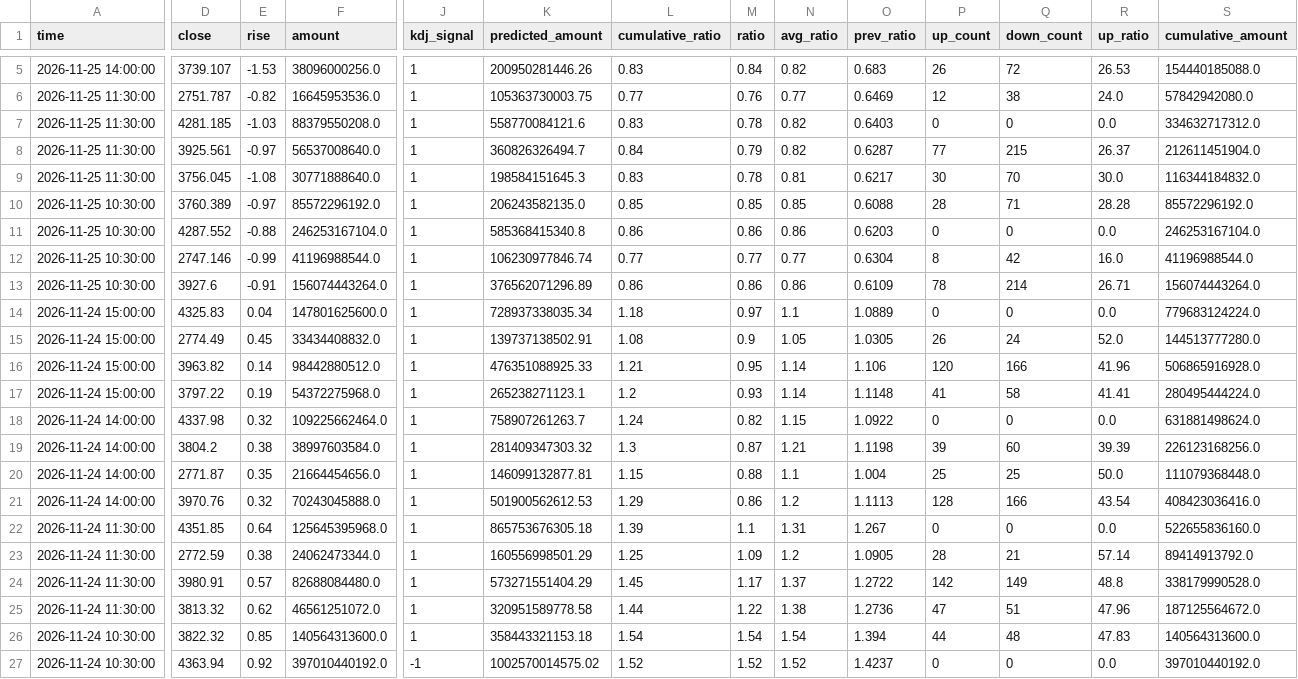
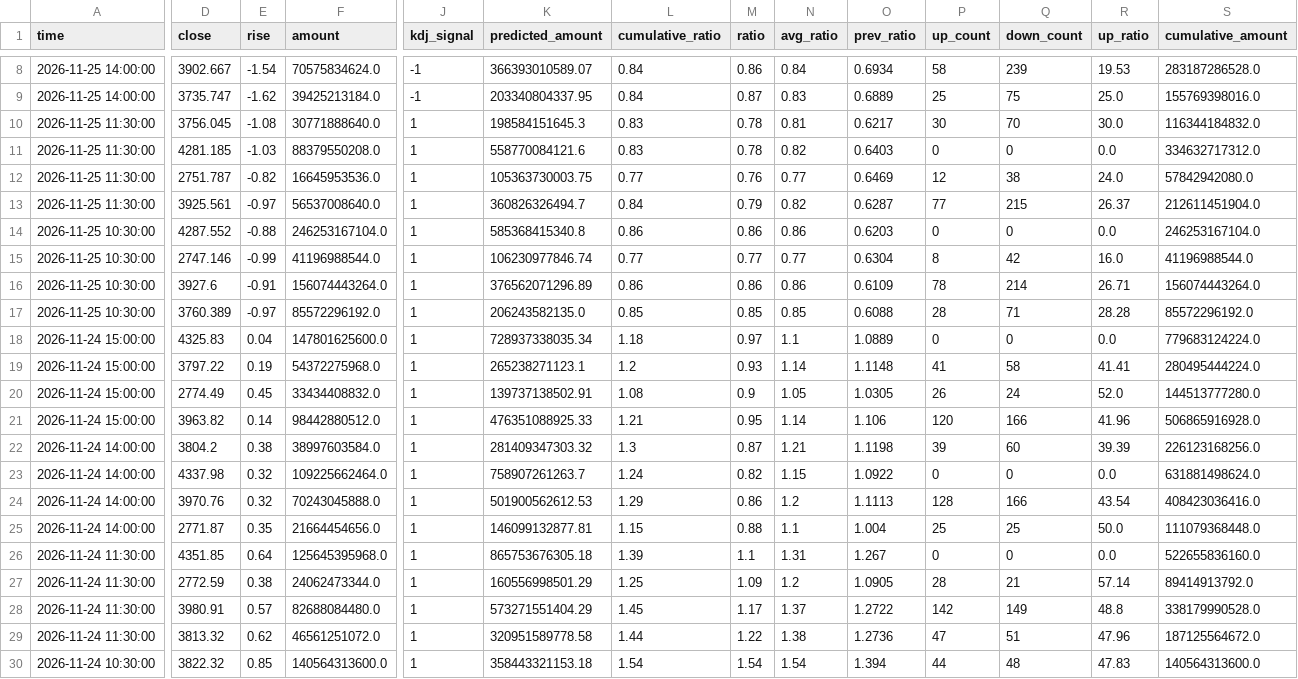
Before and after one commit to siderdata/tss_ai_stock, a CSV file: data/LARGE_CAP_INDICES_ta_signals_60min_ta_signals_60min_2days_data.csv, drawn as a sheet; only a part is shown, gaps mark what is left out; the shorter side is filled out with more unchanged rows; addresses are those after the commit; rows hold the shown columns only; the diff covers the shown part only; the diff names each change by its address in the sheet, - before the commit and + after, or states it on an @@ line.

```diff
--- a/data/LARGE_CAP_INDICES_ta_signals_60min_ta_signals_60min_2days_data.csv
+++ b/data/LARGE_CAP_INDICES_ta_signals_60min_ta_signals_60min_2days_data.csv
+row 8: 2026-11-25 14:00:00 | 3902.667 | -1.54 | 70575834624.0 | -1 | 366393010589.07 | 0.84 | 0.86 | 0.84 | 0.6934 | 58 | 239 | 19.53 | 283187286528.0
-D9 (close): 3739.107
+D9 (close): 3735.747
-E9 (rise): -1.53
+E9 (rise): -1.62
-F9 (amount): 38096000256.0
+F9 (amount): 39425213184.0
-J9 (kdj_signal): 1
+J9 (kdj_signal): -1
-K9 (predicted_amount): 200950281446.26
+K9 (predicted_amount): 203340804337.95
-L9 (cumulative_ratio): 0.83
+L9 (cumulative_ratio): 0.84
-M9 (ratio): 0.84
+M9 (ratio): 0.87
-N9 (avg_ratio): 0.82
+N9 (avg_ratio): 0.83
-O9 (prev_ratio): 0.683
+O9 (prev_ratio): 0.6889
-P9 (up_count): 26
+P9 (up_count): 25
-Q9 (down_count): 72
+Q9 (down_count): 75
-R9 (up_ratio): 26.53
+R9 (up_ratio): 25.0
-S9 (cumulative_amount): 154440185088.0
+S9 (cumulative_amount): 155769398016.0
@@ row 9 moved to row 10: 2026-11-25 11:30:00 @@
@@ row 7 moved to row 11: 2026-11-25 11:30:00 @@
@@ row 10 moved to row 17: 2026-11-25 10:30:00 @@
@@ row 17 moved to row 19: 2026-11-24 15:00:00 @@
@@ row 19 moved to row 22: 2026-11-24 14:00:00 @@
@@ row 21 moved to row 24: 2026-11-24 14:00:00 @@
```
Also changed, not shown: 4 added rows, 1 removed row, 7 moved rows and 26 edited cells elsewhere in this file, data/CORE_INDICES_ta_signals_30min_ta_signals_30min_2days_data.csv, data/CORE_INDICES_ta_signals_60min_ta_signals_60min_2days_data.csv, 55 other files.
